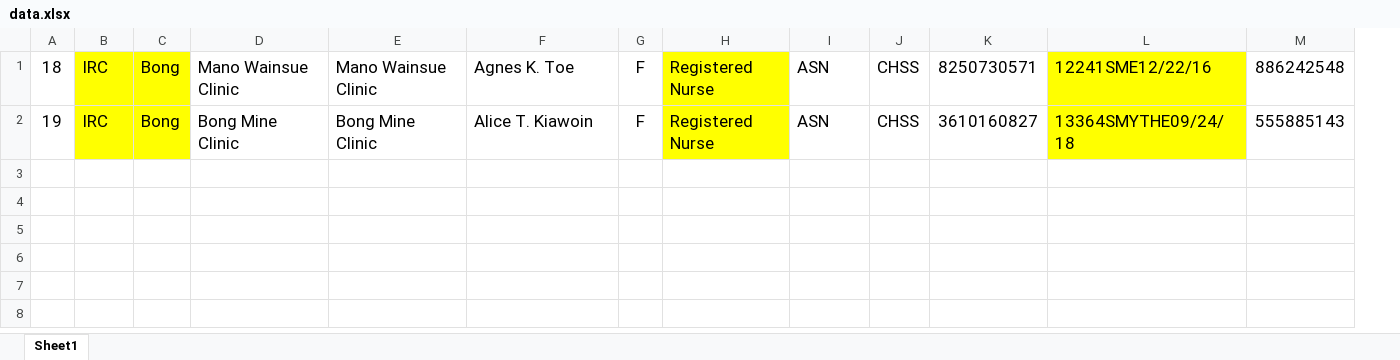
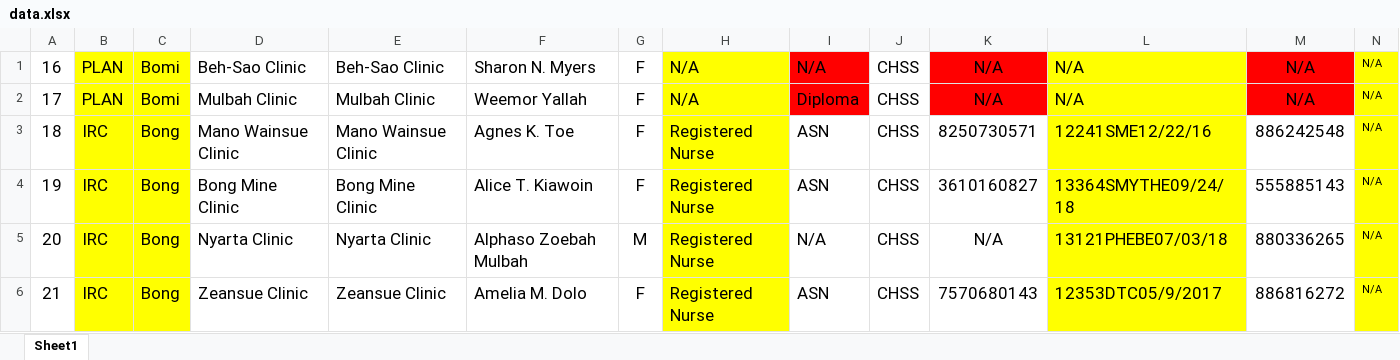
Before and after one commit to devemmm/dhies-upload-from-excel, an Excel workbook: data.xlsx, sheet Sheet1, drawn as a sheet; values as stored, in another font and other column widths than the file's, no borders; charts and pictures not drawn; addresses are those after the commit; the diff names each change by its address in the sheet, - before the commit and + after, or states it on an @@ line.

```diff
--- a/data.xlsx (sheet Sheet1)
+++ b/data.xlsx (sheet Sheet1)
+column N, rows 3-4: N/A | N/A
+row 1: 16 | PLAN | Bomi | Beh-Sao Clinic | Beh-Sao Clinic | Sharon N. Myers | F | N/A | N/A | CHSS | N/A | N/A | N/A | N/A
+row 2: 17 | PLAN | Bomi | Mulbah Clinic | Mulbah Clinic | Weemor Yallah | F | N/A | Diploma | CHSS | N/A | N/A | N/A | N/A
+row 5: 20 | IRC | Bong | Nyarta Clinic | Nyarta Clinic | Alphaso Zoebah Mulbah | M | Registered Nurse | N/A | CHSS | N/A | 13121PHEBE07/03/18 | 880336265 | N/A
+row 6: 21 | IRC | Bong | Zeansue Clinic | Zeansue Clinic | Amelia M. Dolo | F | Registered Nurse | ASN | CHSS | 7570680143 | 12353DTC05/9/2017 | 886816272 | N/A
```
Also changed, not shown: 2 other files.
